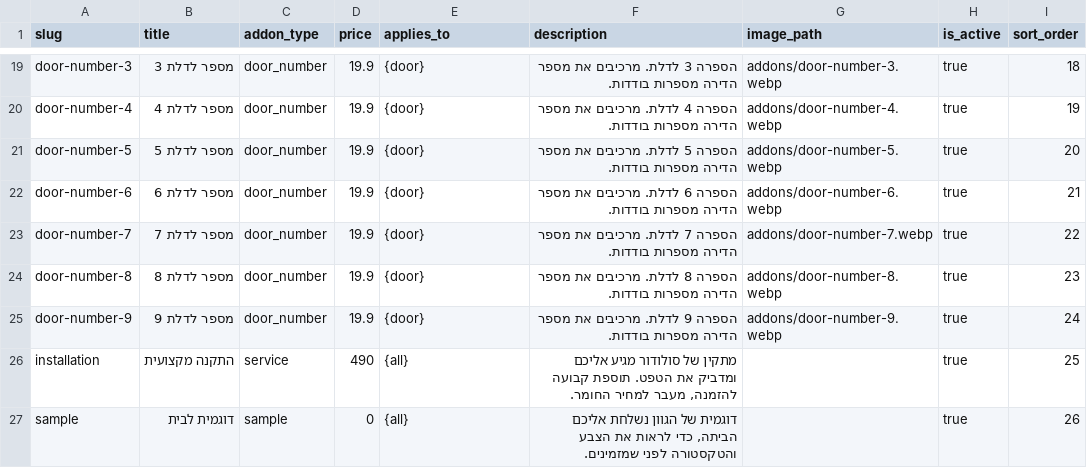
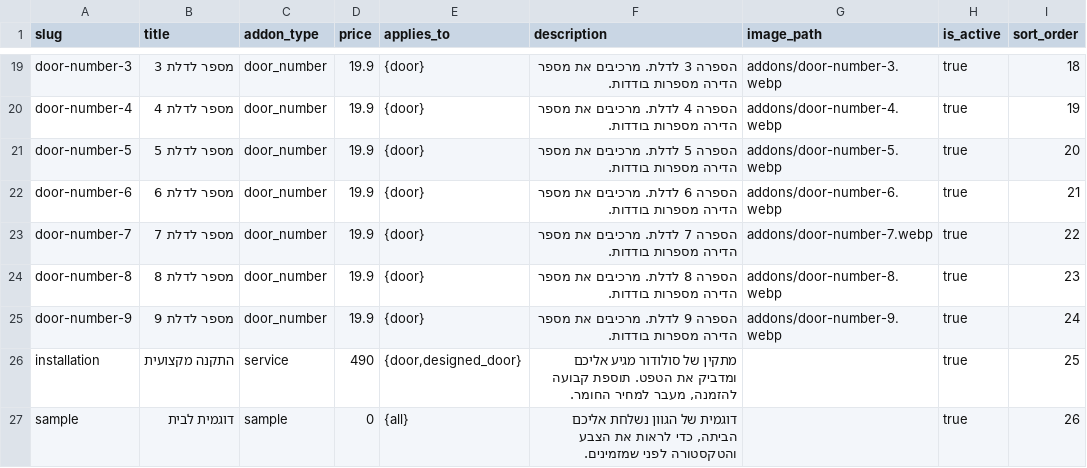
Before and after one commit to Aba280352/solodoor-lovable, a CSV file: data/catalog/06_addons.csv, drawn as a sheet; only a part is shown, gaps mark what is left out; the diff names each change by its address in the sheet, - before the commit and + after, or states it on an @@ line.

```diff
--- a/data/catalog/06_addons.csv
+++ b/data/catalog/06_addons.csv
-E26 (applies_to): {all}
+E26 (applies_to): {door,designed_door}
```
Also changed, not shown: data/catalog/02_products.csv, data/catalog/09_info_tabs.csv, 10 other files.
